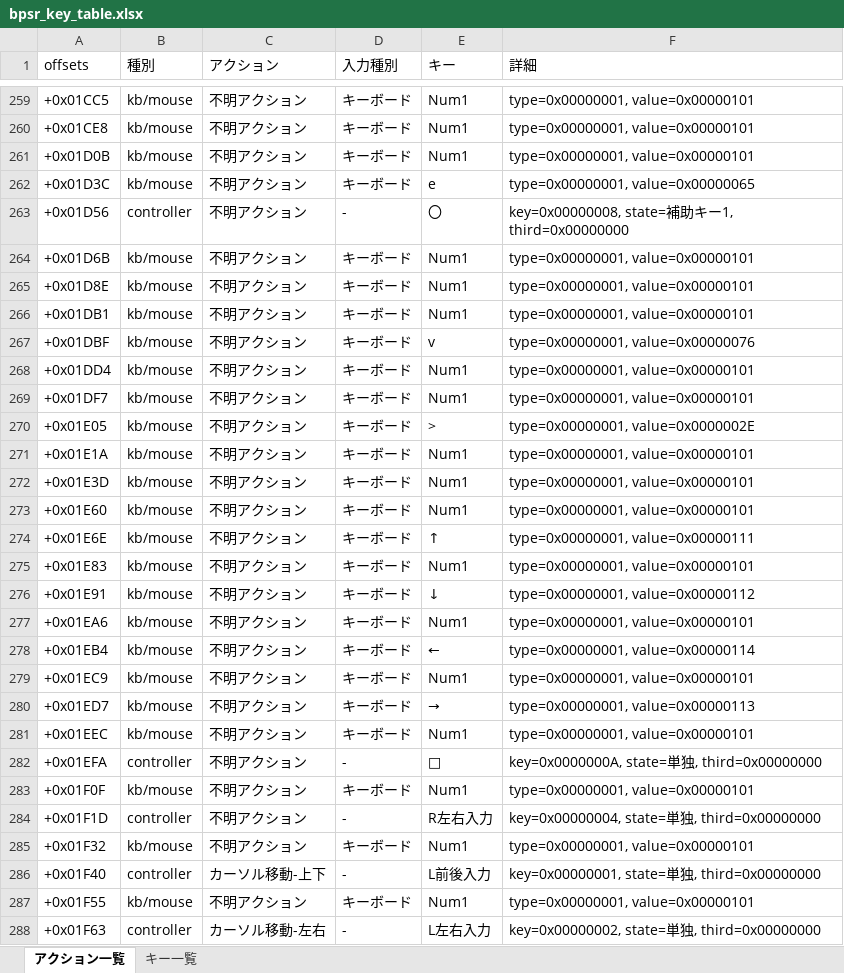
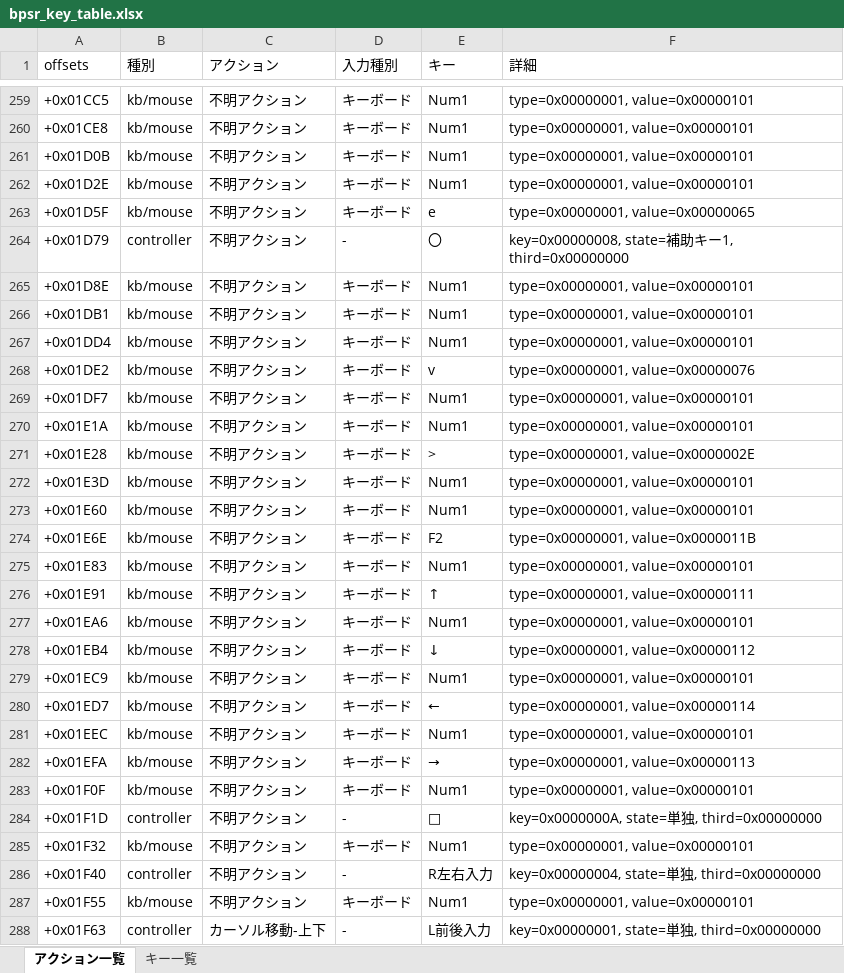
Before and after one commit to kokoukohiro/BPSRControllerHelper, an Excel workbook: bpsr_key_table.xlsx, sheet アクション一覧, drawn as a sheet; only a part is shown, gaps mark what is left out; values as stored, in another font and other column widths than the file's, no cell formats; conditional formats and table styles not drawn; removed rows and columns are numbered as before the commit, all else as after; the diff covers the shown part only; the diff names each change by its address in the sheet, - before the commit and + after, or states it on an @@ line.

```diff
--- a/bpsr_key_table.xlsx (sheet アクション一覧)
+++ b/bpsr_key_table.xlsx (sheet アクション一覧)
+row 262: +0x01D2E | kb/mouse | 不明アクション | キーボード | Num1 | type=0x00000001, value=0x00000101
-A263 (offsets): +0x01D3C
+A263 (offsets): +0x01D5F
-A264 (offsets): +0x01D56
+A264 (offsets): +0x01D79
-row 264: +0x01D6B | kb/mouse | 不明アクション | キーボード | Num1 | type=0x00000001, value=0x00000101
-row 267: +0x01DBF | kb/mouse | 不明アクション | キーボード | v | type=0x00000001, value=0x00000076
+row 268: +0x01DE2 | kb/mouse | 不明アクション | キーボード | v | type=0x00000001, value=0x00000076
-row 270: +0x01E05 | kb/mouse | 不明アクション | キーボード | > | type=0x00000001, value=0x0000002E
+row 271: +0x01E28 | kb/mouse | 不明アクション | キーボード | > | type=0x00000001, value=0x0000002E
-E274 (キー): ↑
+E274 (キー): F2
-F274 (詳細): type=0x00000001, value=0x00000111
+F274 (詳細): type=0x00000001, value=0x0000011B
-E276 (キー): ↓
+E276 (キー): ↑
-F276 (詳細): type=0x00000001, value=0x00000112
+F276 (詳細): type=0x00000001, value=0x00000111
-E278 (キー): ←
+E278 (キー): ↓
-F278 (詳細): type=0x00000001, value=0x00000114
+F278 (詳細): type=0x00000001, value=0x00000112
-E280 (キー): →
+E280 (キー): ←
-F280 (詳細): type=0x00000001, value=0x00000113
+F280 (詳細): type=0x00000001, value=0x00000114
-B282 (種別): controller
+B282 (種別): kb/mouse
-D282 (入力種別): -
+D282 (入力種別): キーボード
-E282 (キー): □
+E282 (キー): →
-F282 (詳細): key=0x0000000A, state=単独, third=0x00000000
+F282 (詳細): type=0x00000001, value=0x00000113
-E284 (キー): R左右入力
+E284 (キー): □
-F284 (詳細): key=0x00000004, state=単独, third=0x00000000
+F284 (詳細): key=0x0000000A, state=単独, third=0x00000000
-C286 (アクション): カーソル移動-上下
+C286 (アクション): 不明アクション
-E286 (キー): L前後入力
+E286 (キー): R左右入力
-F286 (詳細): key=0x00000001, state=単独, third=0x00000000
+F286 (詳細): key=0x00000004, state=単独, third=0x00000000
-C288 (アクション): カーソル移動-左右
+C288 (アクション): カーソル移動-上下
-E288 (キー): L左右入力
+E288 (キー): L前後入力
-F288 (詳細): key=0x00000002, state=単独, third=0x00000000
+F288 (詳細): key=0x00000001, state=単独, third=0x00000000
```
Also changed, not shown: other rows of this sheet, cell formats, 10 other files.
